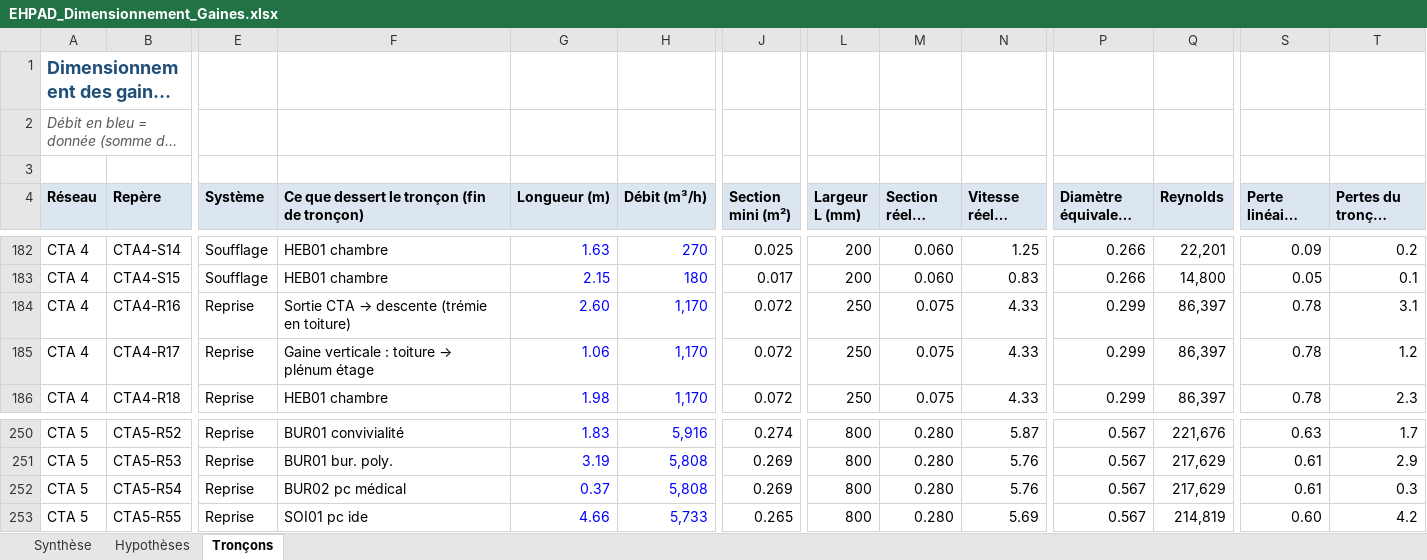
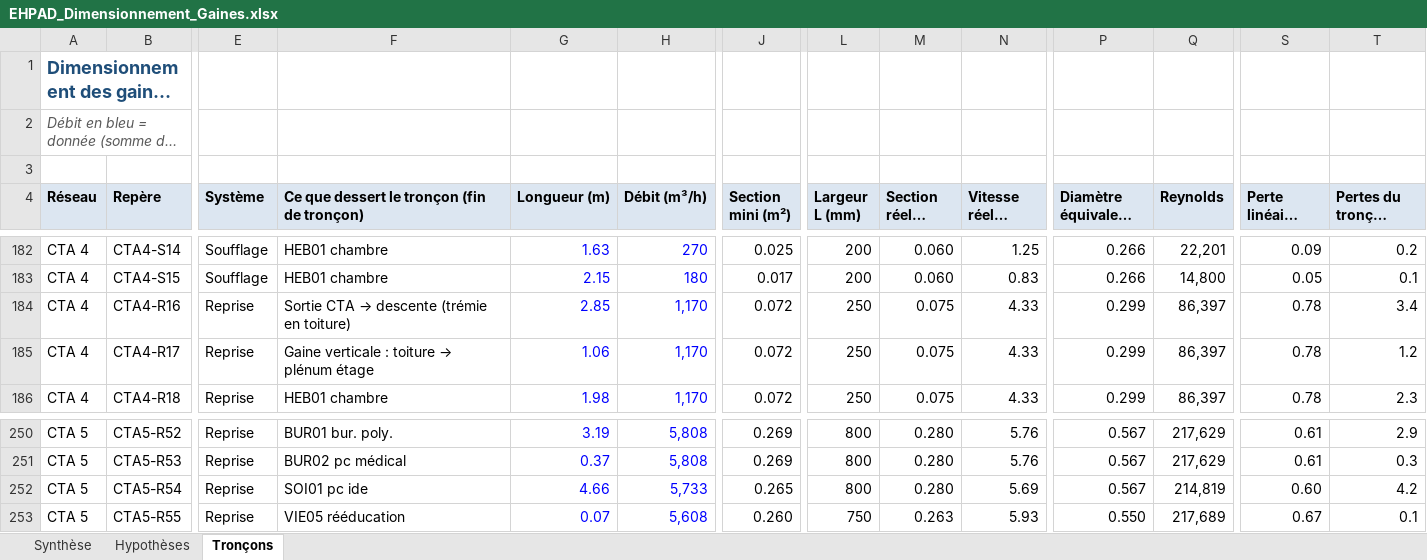
Before and after one commit to allanpereiradesk-prog/ehpad-labassee, an Excel workbook: exports-revit/EHPAD_Dimensionnement_Gaines.xlsx, sheet Tronçons, drawn as a sheet; only a part is shown, gaps mark what is left out; long unchanged cells end in …; values as stored, in another font and other column widths than the file's, no borders; charts and pictures not drawn; the diff covers the shown part only; the diff names each change by its address in the sheet, - before the commit and + after, or states it on an @@ line.

```diff
--- a/exports-revit/EHPAD_Dimensionnement_Gaines.xlsx (sheet Tronçons)
+++ b/exports-revit/EHPAD_Dimensionnement_Gaines.xlsx (sheet Tronçons)
-G184 (Longueur (m)): 2.60
+G184 (Longueur (m)): 2.85
-T184 (Pertes du tronçon (Pa)): 3.1
+T184 (Pertes du tronçon (Pa)): 3.4
-F250: BUR01 convivialité
+F250: BUR01 bur. poly.
-G250 (Longueur (m)): 1.83
+G250 (Longueur (m)): 3.19
-H250 (Débit (m³/h)): 5,916
+H250 (Débit (m³/h)): 5,808
-J250 (Section mini (m²)): 0.274
+J250 (Section mini (m²)): 0.269
-N250 (Vitesse réelle (m/s)): 5.87
+N250 (Vitesse réelle (m/s)): 5.76
-Q250 (Reynolds): 221,676
+Q250 (Reynolds): 217,629
-S250 (Perte linéaire (Pa/m)): 0.63
+S250 (Perte linéaire (Pa/m)): 0.61
-T250 (Pertes du tronçon (Pa)): 1.7
+T250 (Pertes du tronçon (Pa)): 2.9
-F251: BUR01 bur. poly.
+F251: BUR02 pc médical
-G251 (Longueur (m)): 3.19
+G251 (Longueur (m)): 0.37
-T251 (Pertes du tronçon (Pa)): 2.9
+T251 (Pertes du tronçon (Pa)): 0.3
-F252: BUR02 pc médical
+F252: SOI01 pc ide
-G252 (Longueur (m)): 0.37
+G252 (Longueur (m)): 4.66
-H252 (Débit (m³/h)): 5,808
+H252 (Débit (m³/h)): 5,733
-J252 (Section mini (m²)): 0.269
+J252 (Section mini (m²)): 0.265
-N252 (Vitesse réelle (m/s)): 5.76
+N252 (Vitesse réelle (m/s)): 5.69
-Q252 (Reynolds): 217,629
+Q252 (Reynolds): 214,819
-S252 (Perte linéaire (Pa/m)): 0.61
+S252 (Perte linéaire (Pa/m)): 0.60
-T252 (Pertes du tronçon (Pa)): 0.3
+T252 (Pertes du tronçon (Pa)): 4.2
-F253: SOI01 pc ide
+F253: VIE05 rééducation
-G253 (Longueur (m)): 4.66
+G253 (Longueur (m)): 0.07
-H253 (Débit (m³/h)): 5,733
+H253 (Débit (m³/h)): 5,608
-J253 (Section mini (m²)): 0.265
+J253 (Section mini (m²)): 0.260
-L253 (Largeur L (mm)): 800
+L253 (Largeur L (mm)): 750
-M253 (Section réelle (m²)): 0.280
+M253 (Section réelle (m²)): 0.263
-N253 (Vitesse réelle (m/s)): 5.69
+N253 (Vitesse réelle (m/s)): 5.93
-P253 (Diamètre équivalent (m)): 0.567
+P253 (Diamètre équivalent (m)): 0.550
-Q253 (Reynolds): 214,819
+Q253 (Reynolds): 217,689
-S253 (Perte linéaire (Pa/m)): 0.60
+S253 (Perte linéaire (Pa/m)): 0.67
-T253 (Pertes du tronçon (Pa)): 4.2
+T253 (Pertes du tronçon (Pa)): 0.1
```
Also changed, not shown: 1 removed row and 204 edited cells elsewhere in this sheet, sheet Synthèse, sheet Hypothèses, formulas that keep their value, 8 other files.
